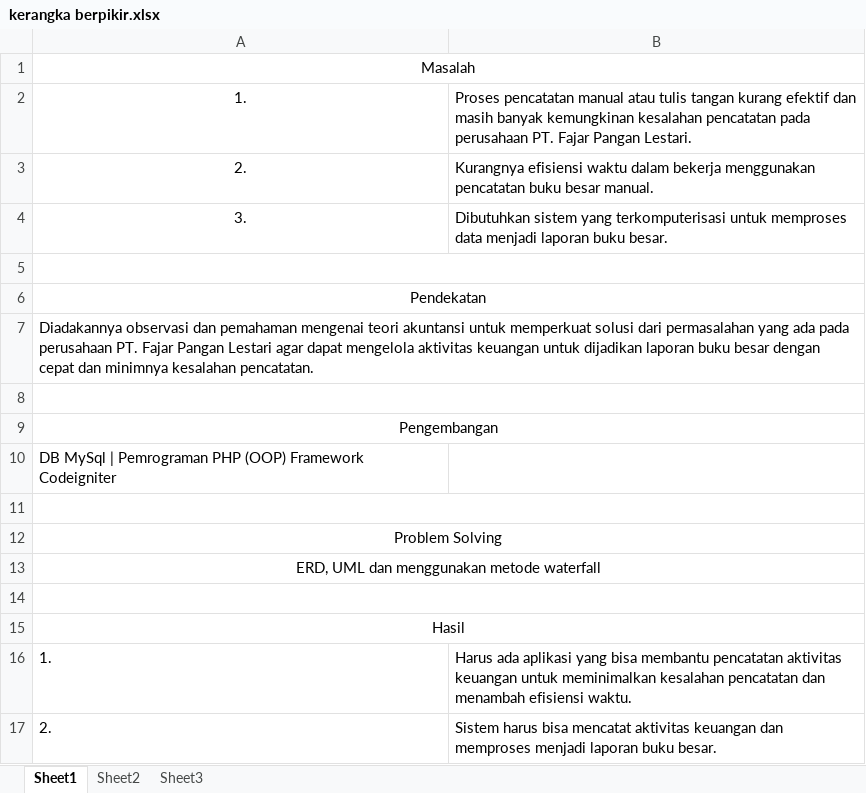
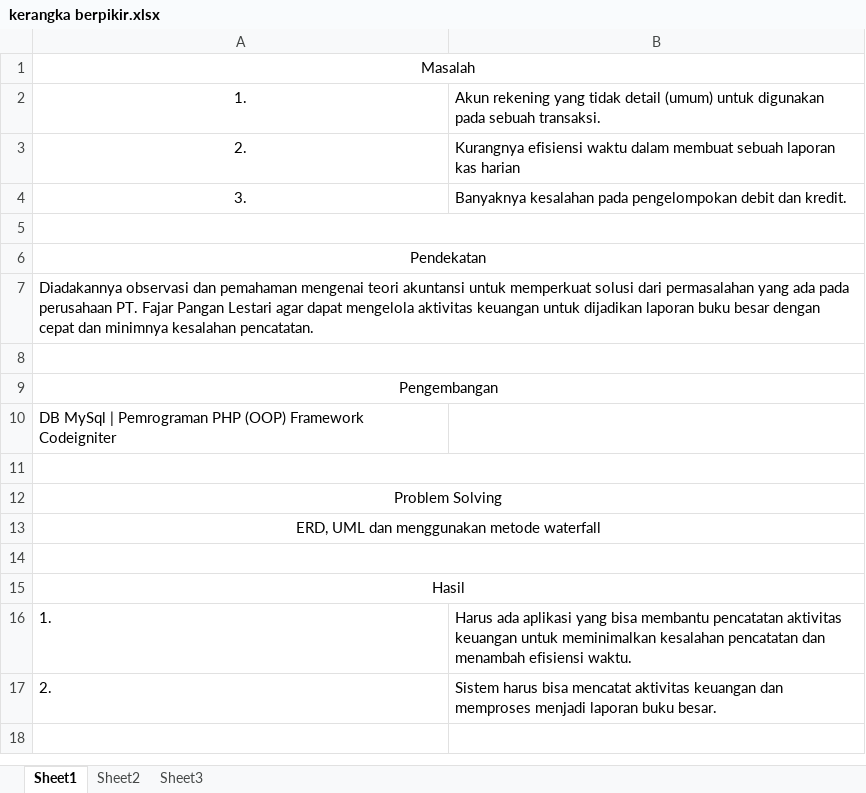
Before and after one commit to basiscoding20/skripsi, an Excel workbook: kerangka berpikir.xlsx, sheet Sheet1, drawn as a sheet; values as stored, in another font and other column widths than the file's, no borders; charts and pictures not drawn; the diff names each change by its address in the sheet, - before the commit and + after, or states it on an @@ line.

```diff
--- a/kerangka berpikir.xlsx (sheet Sheet1)
+++ b/kerangka berpikir.xlsx (sheet Sheet1)
-B2: Proses pencatatan manual atau tulis tangan kurang efektif dan masih banyak kemungkinan kesalahan pencatatan pada perusahaan PT. Fajar Pangan Lestari.
+B2: Akun rekening yang tidak detail (umum) untuk digunakan pada sebuah transaksi.
-B3: …waktu dalam bekerja menggunakan pencatatan buku besar manual.
+B3: …waktu dalam membuat sebuah laporan kas harian
-B4: Dibutuhkan sistem yang terkomputerisasi untuk memproses data menjadi laporan buku besar.
+B4: Banyaknya kesalahan pada pengelompokan debit dan kredit.
```
Also changed, not shown: 2 other files.
